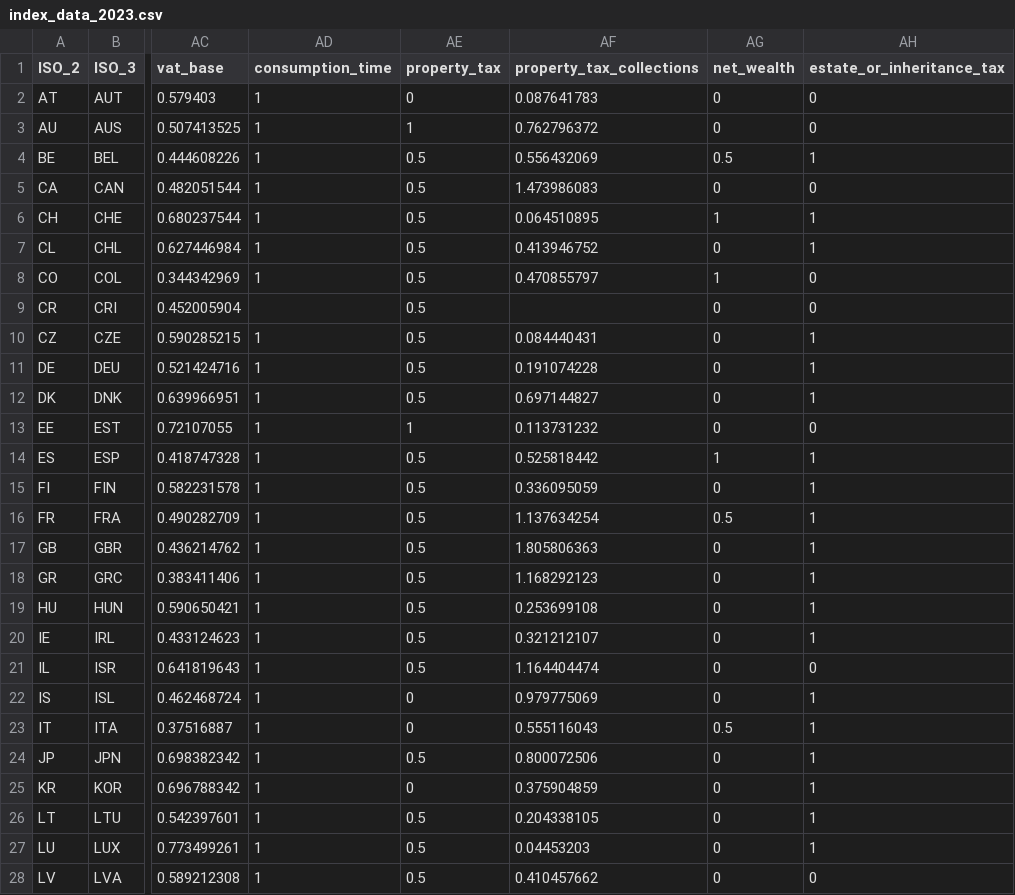
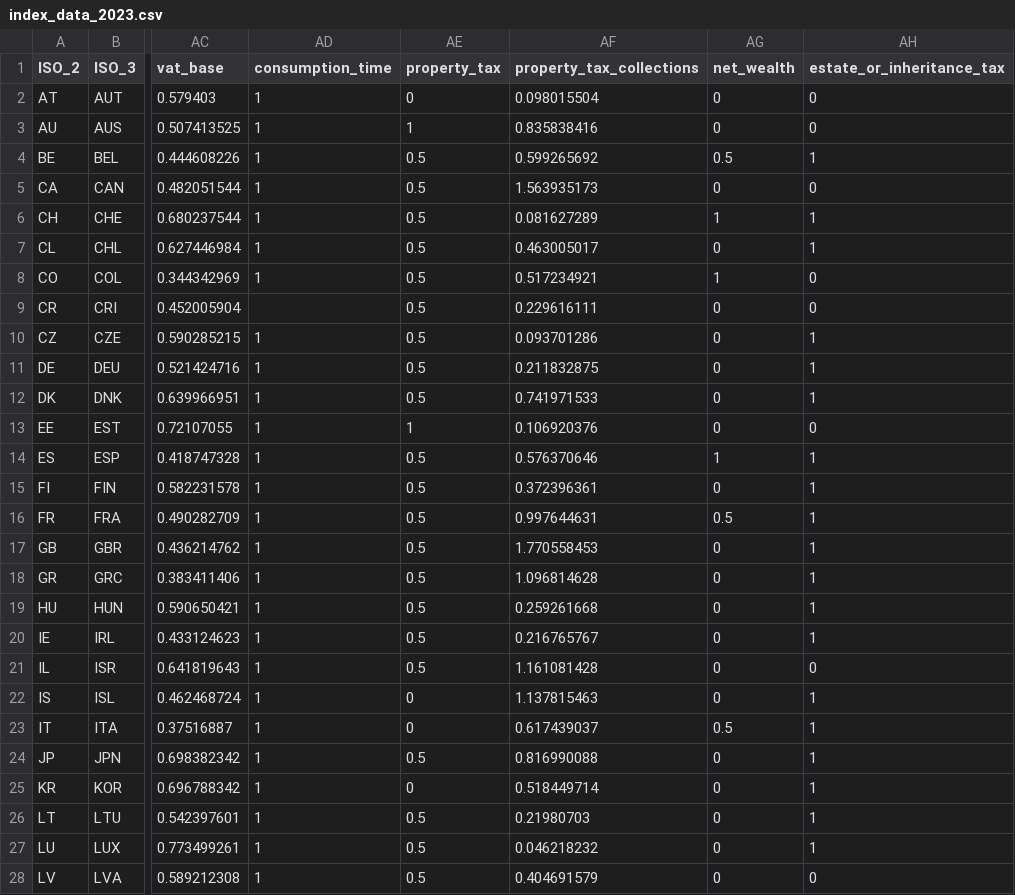
Before and after one commit to TaxFoundation/international-tax-competitiveness-index, a CSV file: source_data/index_data_2023.csv, drawn as a sheet; only a part is shown, gaps mark what is left out; the diff covers the shown part only; the diff names each change by its address in the sheet, - before the commit and + after, or states it on an @@ line.

```diff
--- a/source_data/index_data_2023.csv
+++ b/source_data/index_data_2023.csv
-AF2 (property_tax_collections): 0.087641783
+AF2 (property_tax_collections): 0.098015504
-AF3 (property_tax_collections): 0.762796372
+AF3 (property_tax_collections): 0.835838416
-AF4 (property_tax_collections): 0.556432069
+AF4 (property_tax_collections): 0.599265692
-AF5 (property_tax_collections): 1.473986083
+AF5 (property_tax_collections): 1.563935173
-AF6 (property_tax_collections): 0.064510895
+AF6 (property_tax_collections): 0.081627289
-AF7 (property_tax_collections): 0.413946752
+AF7 (property_tax_collections): 0.463005017
-AF8 (property_tax_collections): 0.470855797
+AF8 (property_tax_collections): 0.517234921
-AF9 (property_tax_collections): (empty)
+AF9 (property_tax_collections): 0.229616111
-AF10 (property_tax_collections): 0.084440431
+AF10 (property_tax_collections): 0.093701286
-AF11 (property_tax_collections): 0.191074228
+AF11 (property_tax_collections): 0.211832875
-AF12 (property_tax_collections): 0.697144827
+AF12 (property_tax_collections): 0.741971533
-AF13 (property_tax_collections): 0.113731232
+AF13 (property_tax_collections): 0.106920376
-AF14 (property_tax_collections): 0.525818442
+AF14 (property_tax_collections): 0.576370646
-AF15 (property_tax_collections): 0.336095059
+AF15 (property_tax_collections): 0.372396361
-AF16 (property_tax_collections): 1.137634254
+AF16 (property_tax_collections): 0.997644631
-AF17 (property_tax_collections): 1.805806363
+AF17 (property_tax_collections): 1.770558453
-AF18 (property_tax_collections): 1.168292123
+AF18 (property_tax_collections): 1.096814628
-AF19 (property_tax_collections): 0.253699108
+AF19 (property_tax_collections): 0.259261668
-AF20 (property_tax_collections): 0.321212107
+AF20 (property_tax_collections): 0.216765767
-AF21 (property_tax_collections): 1.164404474
+AF21 (property_tax_collections): 1.161081428
-AF22 (property_tax_collections): 0.979775069
+AF22 (property_tax_collections): 1.137815463
-AF23 (property_tax_collections): 0.555116043
+AF23 (property_tax_collections): 0.617439037
-AF24 (property_tax_collections): 0.800072506
+AF24 (property_tax_collections): 0.816990088
-AF25 (property_tax_collections): 0.375904859
+AF25 (property_tax_collections): 0.518449714
-AF26 (property_tax_collections): 0.204338105
+AF26 (property_tax_collections): 0.21980703
-AF27 (property_tax_collections): 0.04453203
+AF27 (property_tax_collections): 0.046218232
-AF28 (property_tax_collections): 0.410457662
+AF28 (property_tax_collections): 0.404691579
```
Also changed, not shown: 11 edited cells elsewhere in this file, intermediate_outputs/property_tax_data.csv, 1 other file.
